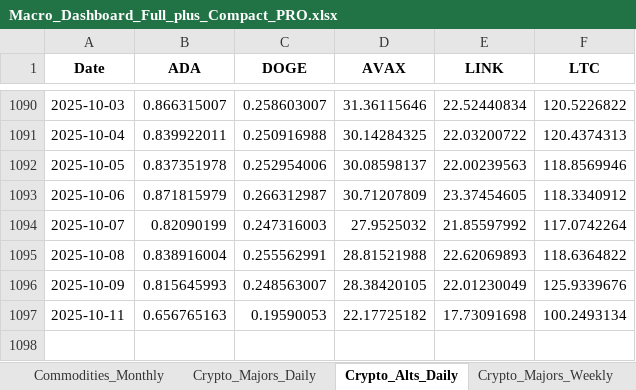
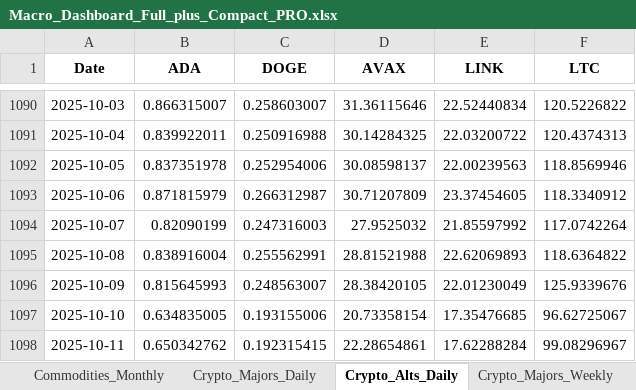
Before and after one commit to kcs1040/invest-dashboard, an Excel workbook: data_pro/Macro_Dashboard_Full_plus_Compact_PRO.xlsx, sheet Crypto_Alts_Daily, drawn as a sheet; only a part is shown, gaps mark what is left out; values as stored, in another font and other column widths than the file's, no borders; addresses are those after the commit; the diff names each change by its address in the sheet, - before the commit and + after, or states it on an @@ line.

```diff
--- a/data_pro/Macro_Dashboard_Full_plus_Compact_PRO.xlsx (sheet Crypto_Alts_Daily)
+++ b/data_pro/Macro_Dashboard_Full_plus_Compact_PRO.xlsx (sheet Crypto_Alts_Daily)
+row 1097: 2025-10-10 | 0.634835005 | 0.193155006 | 20.73358154 | 17.35476685 | 96.62725067
-B1098 (ADA): 0.656765163
+B1098 (ADA): 0.650342762
-C1098 (DOGE): 0.19590053
+C1098 (DOGE): 0.192315415
-D1098 (AVAX): 22.17725182
+D1098 (AVAX): 22.28654861
-E1098 (LINK): 17.73091698
+E1098 (LINK): 17.62288284
-F1098 (LTC): 100.2493134
+F1098 (LTC): 99.08296967
```
Also changed, not shown: sheet Crypto_Majors_Daily, sheet Crypto_Majors_Weekly, sheet Crypto_Alts_Weekly, sheet Crypto_Majors_Monthly, sheet Crypto_Alts_Monthly, sheet Macro_Inputs_Weekly, 4 more sheets, 2 other files.
